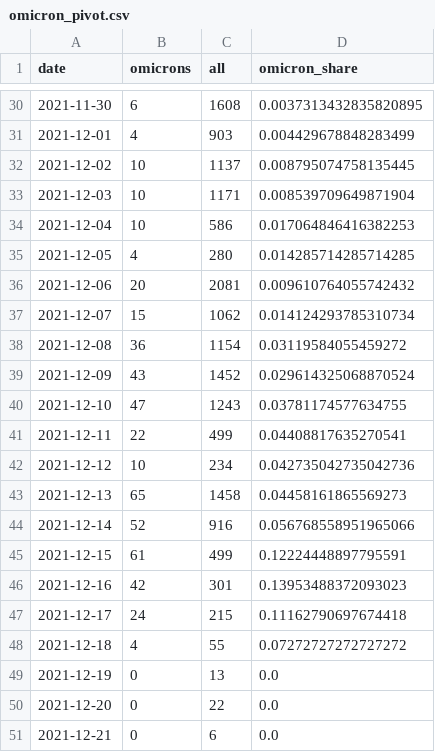
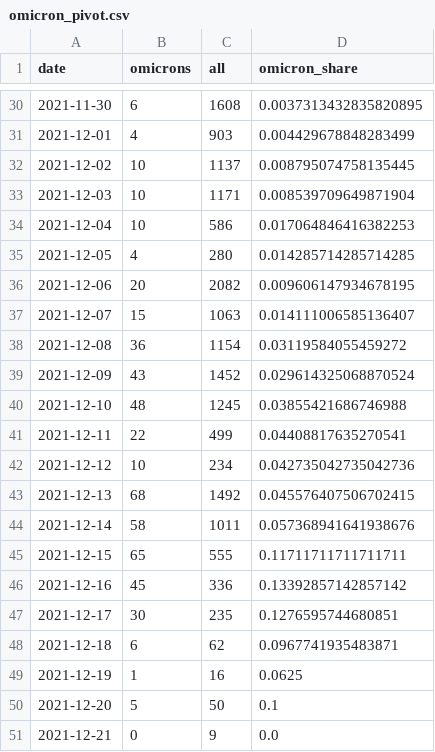
Before and after one commit to maxwimmer/omikron, a CSV file: plots/omicron_pivot.csv, drawn as a sheet; only a part is shown, gaps mark what is left out; the diff covers the shown part only.

```diff
--- a/plots/omicron_pivot.csv
+++ b/plots/omicron_pivot.csv
@@ -35,17 +35,17 @@ date,omicrons,all,omicron_share
 2021-12-05,4,280,0.014285714285714285
-2021-12-06,20,2081,0.009610764055742432
-2021-12-07,15,1062,0.014124293785310734
+2021-12-06,20,2082,0.009606147934678195
+2021-12-07,15,1063,0.014111006585136407
 2021-12-08,36,1154,0.03119584055459272
 2021-12-09,43,1452,0.029614325068870524
-2021-12-10,47,1243,0.03781174577634755
+2021-12-10,48,1245,0.03855421686746988
 2021-12-11,22,499,0.04408817635270541
 2021-12-12,10,234,0.042735042735042736
-2021-12-13,65,1458,0.04458161865569273
-2021-12-14,52,916,0.056768558951965066
-2021-12-15,61,499,0.12224448897795591
-2021-12-16,42,301,0.13953488372093023
-2021-12-17,24,215,0.11162790697674418
-2021-12-18,4,55,0.07272727272727272
-2021-12-19,0,13,0.0
-2021-12-20,0,22,0.0
-2021-12-21,0,6,0.0
+2021-12-13,68,1492,0.045576407506702415
+2021-12-14,58,1011,0.057368941641938676
+2021-12-15,65,555,0.11711711711711711
+2021-12-16,45,336,0.13392857142857142
+2021-12-17,30,235,0.1276595744680851
+2021-12-18,6,62,0.0967741935483871
+2021-12-19,1,16,0.0625
+2021-12-20,5,50,0.1
+2021-12-21,0,9,0.0
```
Also changed, not shown: 3 edited cells elsewhere in this file, 2 other files.
